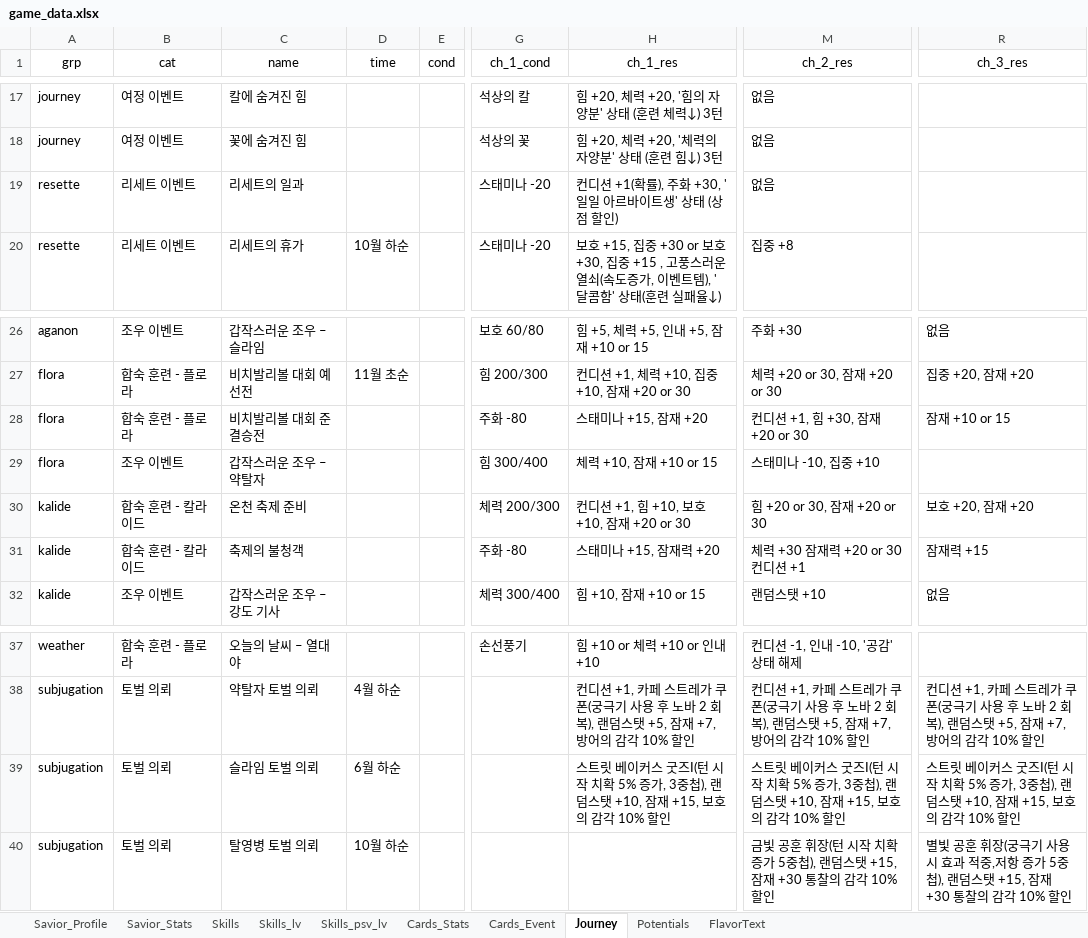
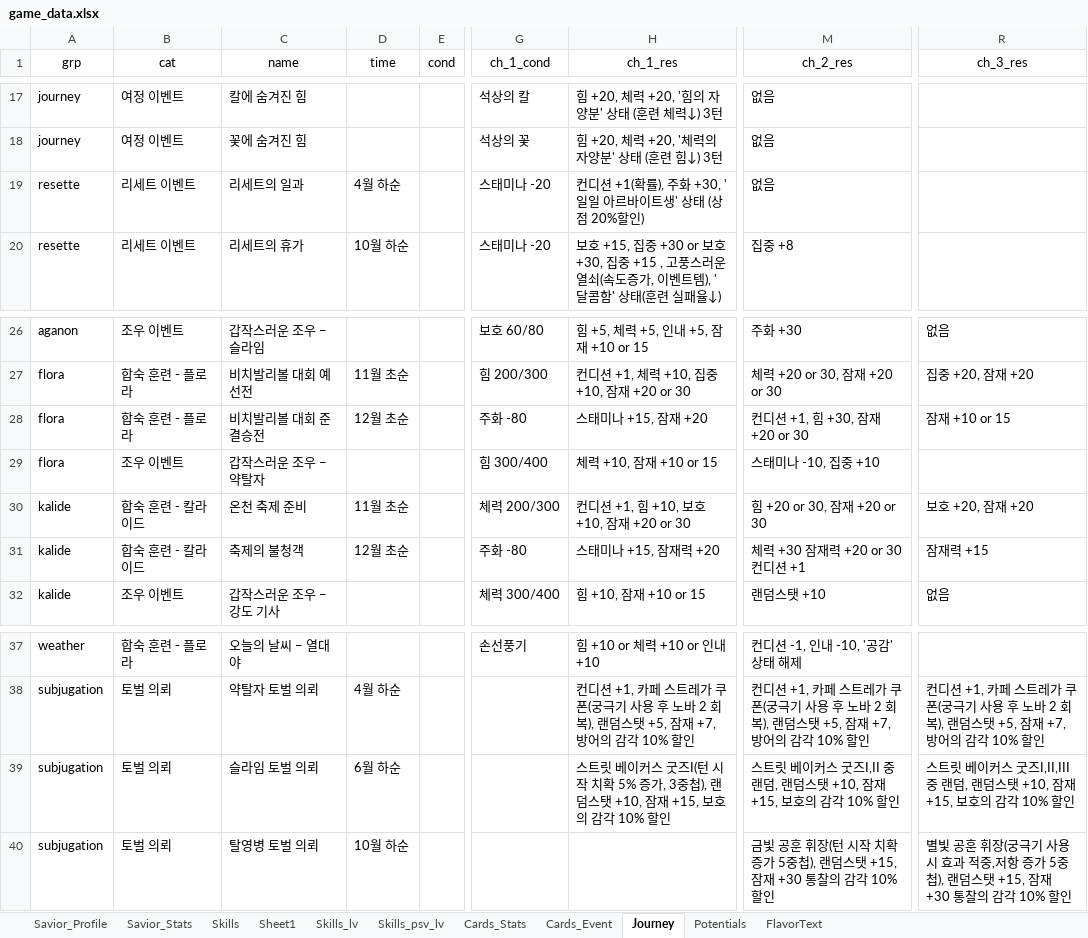
Before and after one commit to kanohban/StarSaviorArcanaDB, an Excel workbook: data/game_data.xlsx, sheet Journey, drawn as a sheet; only a part is shown, gaps mark what is left out; values as stored, in another font and other column widths than the file's, no borders; table styles not drawn; the diff names each change by its address in the sheet, - before the commit and + after, or states it on an @@ line.

```diff
--- a/data/game_data.xlsx (sheet Journey)
+++ b/data/game_data.xlsx (sheet Journey)
+sheet tab: Sheet1
-D19 (time): (empty)
+D19 (time): 4월 하순
-H19 (ch_1_res): 컨디션 +1(확률), 주화 +30, '일일 아르바이트생' 상태 (상점 할인)
+H19 (ch_1_res): 컨디션 +1(확률), 주화 +30, '일일 아르바이트생' 상태 (상점 20%할인)
-D28 (time): (empty)
+D28 (time): 12월 초순
-D30 (time): (empty)
+D30 (time): 11월 초순
-D31 (time): (empty)
+D31 (time): 12월 초순
-M39 (ch_2_res): …스 굿즈I(턴 시작 치확 5% 증가, 3중첩), 랜덤스탯…
+M39 (ch_2_res): …스 굿즈I,II 중 랜덤, 랜덤스탯…
-R39 (ch_3_res): …스 굿즈I(턴 시작 치확 5% 증가, 3중첩), 랜덤스탯…
+R39 (ch_3_res): …스 굿즈I,II,III 중 랜덤, 랜덤스탯…
```
Also changed, not shown: sheet Skills, 14 other files.
